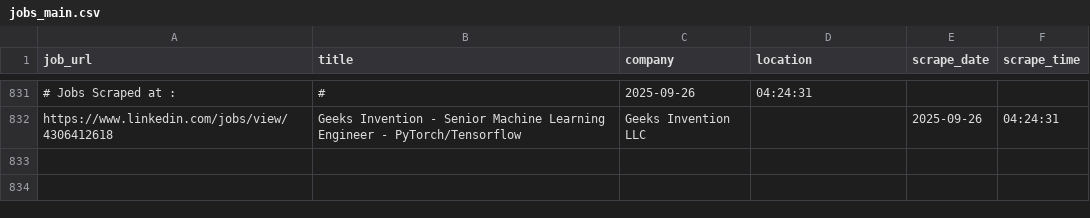
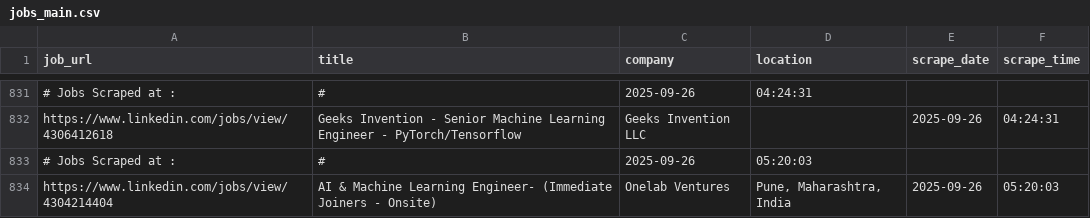
Before and after one commit to ANKIT0017/AUTO-search, a CSV file: jobs_main.csv, drawn as a sheet; only a part is shown, gaps mark what is left out; the diff names each change by its address in the sheet, - before the commit and + after, or states it on an @@ line.

```diff
--- a/jobs_main.csv
+++ b/jobs_main.csv
+row 833: # Jobs Scraped at : | # | 2025-09-26 | 05:20:03
+row 834: https://www.linkedin.com/jobs/view/4304214404 | AI & Machine Learning Engineer- (Immediate Joiners - Onsite) | Onelab Ventures | Pune, Maharashtra, India | 2025-09-26 | 05:20:03
```
